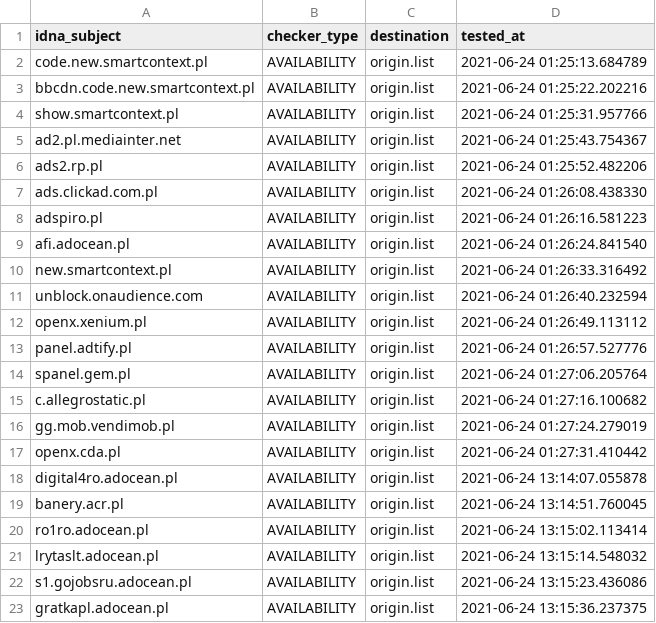
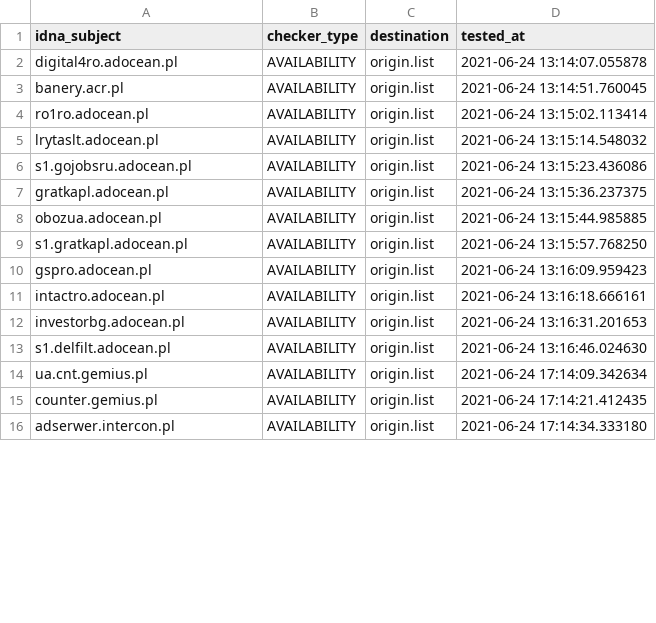
Before and after one commit to dead-hosts/.pl-host-file_git_xxcriticxx, a CSV file: .pyfunceble/inactive.csv, drawn as a sheet; only a part is shown; the shorter side is filled out with more unchanged rows; removed rows and columns are numbered as before the commit, all else as after; the diff covers the shown part only; the diff names each change by its address in the sheet, - before the commit and + after, or states it on an @@ line.

```diff
--- a/.pyfunceble/inactive.csv
+++ b/.pyfunceble/inactive.csv
-row 2: code.new.smartcontext.pl | AVAILABILITY | origin.list | 2021-06-24 01:25:13.684789
-row 3: bbcdn.code.new.smartcontext.pl | AVAILABILITY | origin.list | 2021-06-24 01:25:22.202216
-row 4: show.smartcontext.pl | AVAILABILITY | origin.list | 2021-06-24 01:25:31.957766
-row 5: ad2.pl.mediainter.net | AVAILABILITY | origin.list | 2021-06-24 01:25:43.754367
-row 6: ads2.rp.pl | AVAILABILITY | origin.list | 2021-06-24 01:25:52.482206
-row 7: ads.clickad.com.pl | AVAILABILITY | origin.list | 2021-06-24 01:26:08.438330
-row 8: adspiro.pl | AVAILABILITY | origin.list | 2021-06-24 01:26:16.581223
-row 9: afi.adocean.pl | AVAILABILITY | origin.list | 2021-06-24 01:26:24.841540
-row 10: new.smartcontext.pl | AVAILABILITY | origin.list | 2021-06-24 01:26:33.316492
-row 11: unblock.onaudience.com | AVAILABILITY | origin.list | 2021-06-24 01:26:40.232594
-row 12: openx.xenium.pl | AVAILABILITY | origin.list | 2021-06-24 01:26:49.113112
-row 13: panel.adtify.pl | AVAILABILITY | origin.list | 2021-06-24 01:26:57.527776
-row 14: spanel.gem.pl | AVAILABILITY | origin.list | 2021-06-24 01:27:06.205764
-row 15: c.allegrostatic.pl | AVAILABILITY | origin.list | 2021-06-24 01:27:16.100682
-row 16: gg.mob.vendimob.pl | AVAILABILITY | origin.list | 2021-06-24 01:27:24.279019
-row 17: openx.cda.pl | AVAILABILITY | origin.list | 2021-06-24 01:27:31.410442
```
Also changed, not shown: 16 added rows elsewhere in this file, 12 other files.
